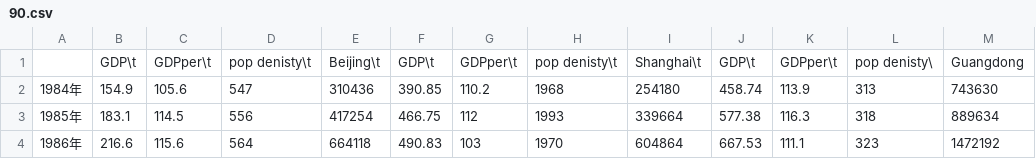
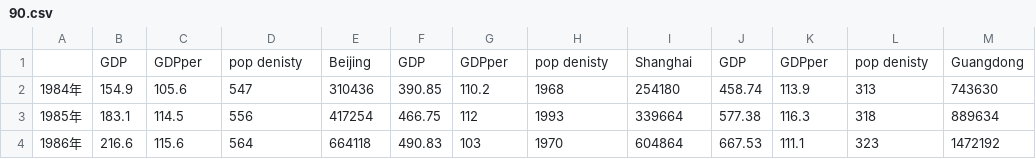
Before and after one commit to Yang-Yifan921/112, a CSV file: 90.csv, drawn as a sheet; only a part is shown.

Commit message:
Update 90.csv

```diff
--- a/90.csv
+++ b/90.csv
@@ -1,2 +1,2 @@
-,GDP\t,GDPper\t,pop denisty\t,Beijing\t,GDP\t,GDPper\t,pop denisty\t,Shanghai\t,GDP\t,GDPper\t,pop denisty\,Guangdong
+,GDP,GDPper,pop denisty,Beijing,GDP,GDPper,pop denisty,Shanghai,GDP,GDPper,pop denisty,Guangdong
 1984年,154.9,105.6,547,310436,390.85,110.2,1968,254180,458.74,113.9,313,743630
```
